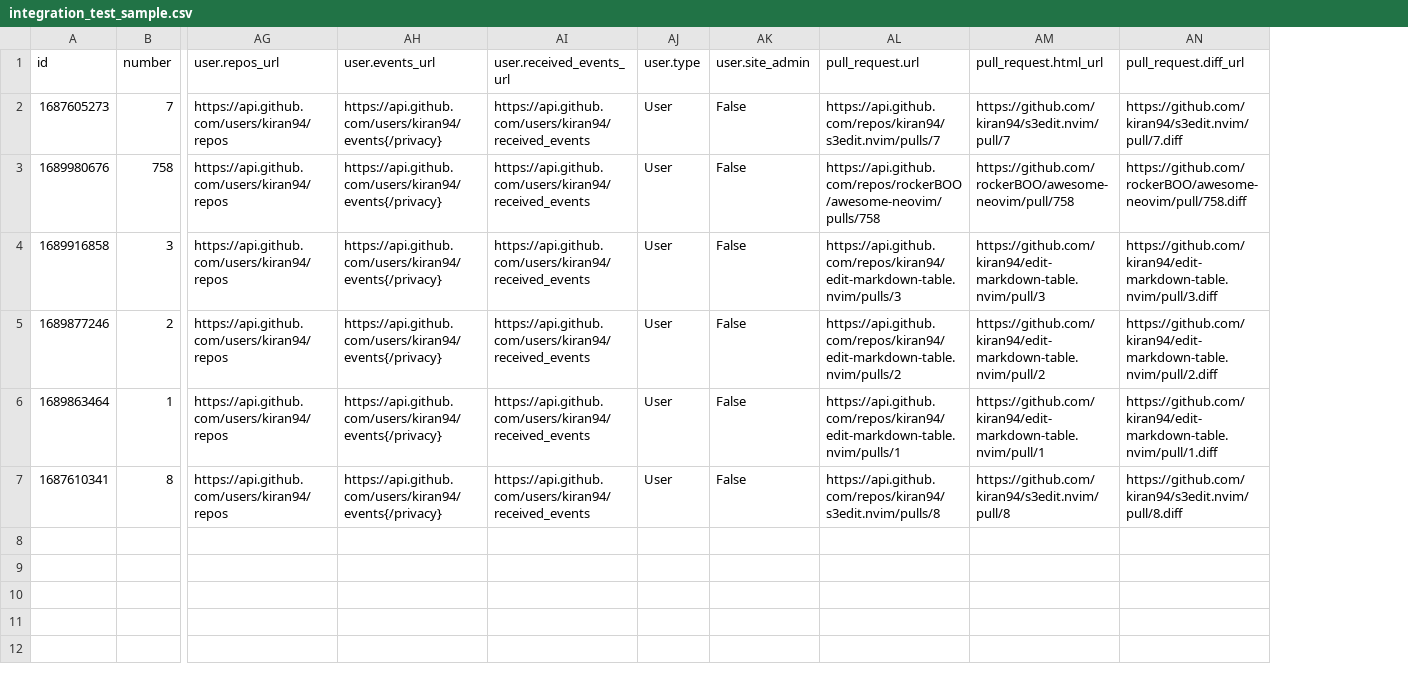
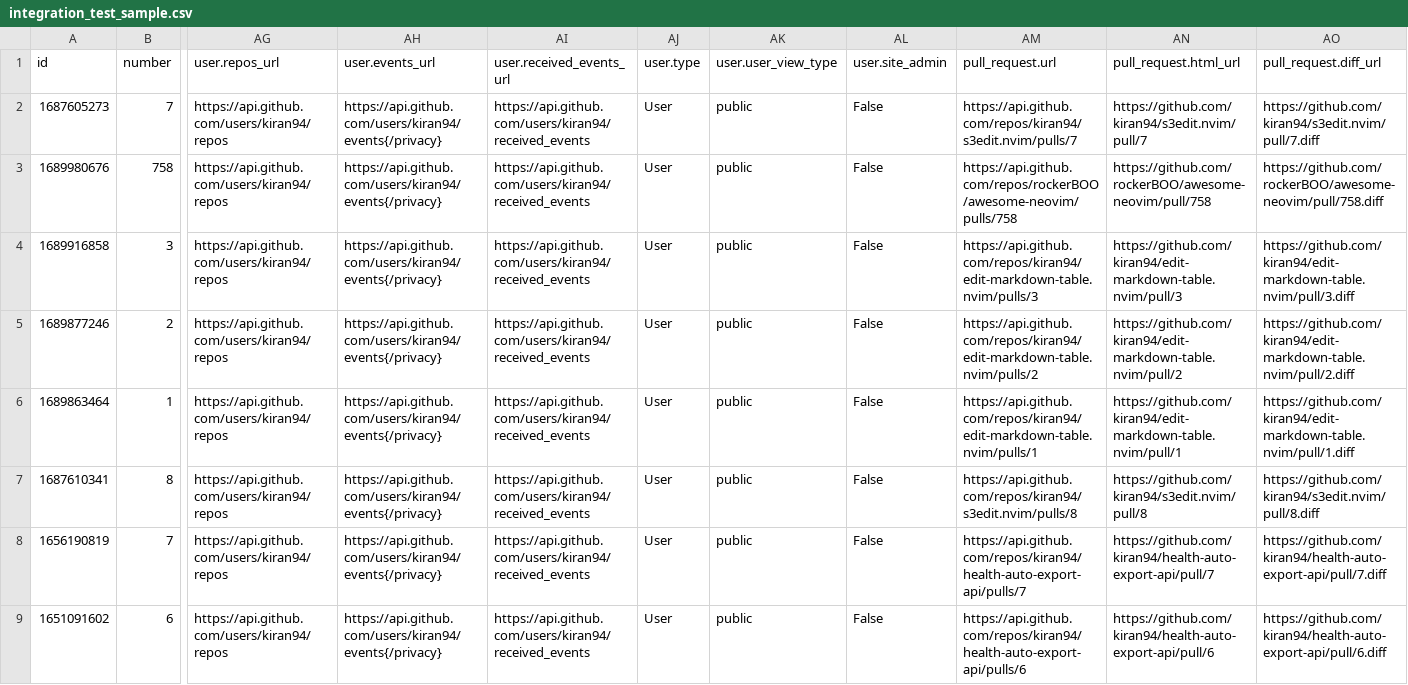
Before and after one commit to kiran94/prfiesta, a CSV file: notebooks/samples_data/integration_test_sample.csv, drawn as a sheet; only a part is shown, gaps mark what is left out; rows hold the shown columns only; the diff names each change by its address in the sheet, - before the commit and + after, or states it on an @@ line.

Commit message:
chore(integration-test): regen output for new user.user_view_type column

```diff
--- a/notebooks/samples_data/integration_test_sample.csv
+++ b/notebooks/samples_data/integration_test_sample.csv
+column AK (user.user_view_type), rows 2-7: all public
+row 8: 1656190819 | 7 | https://api.github.com/users/kiran94/repos | https://api.github.com/users/kiran94/events{/privacy} | https://api.github.com/users/kiran94/received_events | User | public | False | https://api.github.com/repos/kiran94/health-auto-export-api/pulls/7 | https://github.com/kiran94/health-auto-export-api/pull/7 | https://github.com/kiran94/health-auto-export-api/pull/7.diff
+row 9: 1651091602 | 6 | https://api.github.com/users/kiran94/repos | https://api.github.com/users/kiran94/events{/privacy} | https://api.github.com/users/kiran94/received_events | User | public | False | https://api.github.com/repos/kiran94/health-auto-export-api/pulls/6 | https://github.com/kiran94/health-auto-export-api/pull/6 | https://github.com/kiran94/health-auto-export-api/pull/6.diff
```
